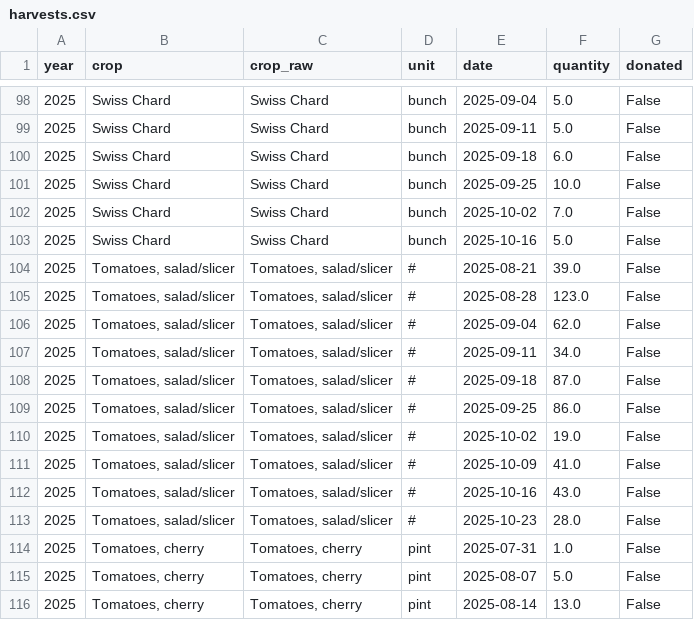
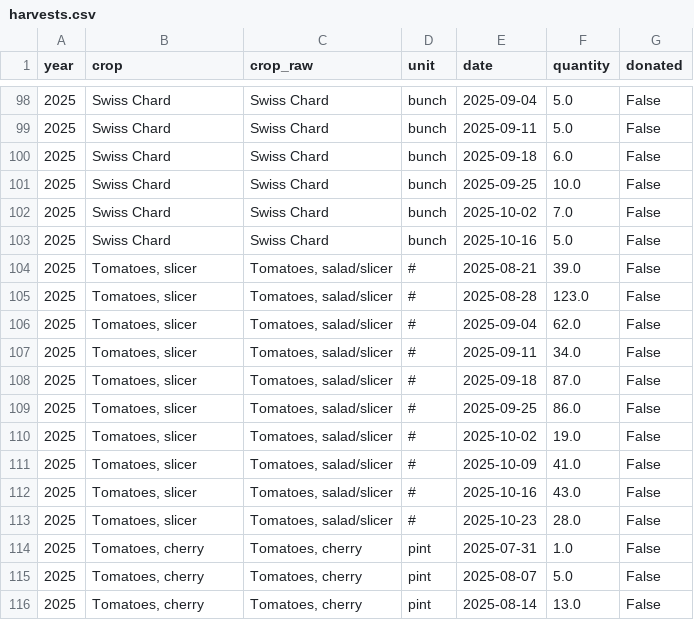
Before and after one commit to mcfredrick/ccgfpp-data, a CSV file: data/tidy/harvests.csv, drawn as a sheet; only a part is shown, gaps mark what is left out; the diff covers the shown part only.

```diff
--- a/data/tidy/harvests.csv
+++ b/data/tidy/harvests.csv
@@ -103,12 +103,12 @@ year,crop,crop_raw,unit,date,quantity,donated
 2025,Swiss Chard,Swiss Chard,bunch,2025-10-16,5.0,False
-2025,"Tomatoes, salad/slicer","Tomatoes, salad/slicer",#,2025-08-21,39.0,False
-2025,"Tomatoes, salad/slicer","Tomatoes, salad/slicer",#,2025-08-28,123.0,False
-2025,"Tomatoes, salad/slicer","Tomatoes, salad/slicer",#,2025-09-04,62.0,False
-2025,"Tomatoes, salad/slicer","Tomatoes, salad/slicer",#,2025-09-11,34.0,False
-2025,"Tomatoes, salad/slicer","Tomatoes, salad/slicer",#,2025-09-18,87.0,False
-2025,"Tomatoes, salad/slicer","Tomatoes, salad/slicer",#,2025-09-25,86.0,False
-2025,"Tomatoes, salad/slicer","Tomatoes, salad/slicer",#,2025-10-02,19.0,False
-2025,"Tomatoes, salad/slicer","Tomatoes, salad/slicer",#,2025-10-09,41.0,False
-2025,"Tomatoes, salad/slicer","Tomatoes, salad/slicer",#,2025-10-16,43.0,False
-2025,"Tomatoes, salad/slicer","Tomatoes, salad/slicer",#,2025-10-23,28.0,False
+2025,"Tomatoes, slicer","Tomatoes, salad/slicer",#,2025-08-21,39.0,False
+2025,"Tomatoes, slicer","Tomatoes, salad/slicer",#,2025-08-28,123.0,False
+2025,"Tomatoes, slicer","Tomatoes, salad/slicer",#,2025-09-04,62.0,False
+2025,"Tomatoes, slicer","Tomatoes, salad/slicer",#,2025-09-11,34.0,False
+2025,"Tomatoes, slicer","Tomatoes, salad/slicer",#,2025-09-18,87.0,False
+2025,"Tomatoes, slicer","Tomatoes, salad/slicer",#,2025-09-25,86.0,False
+2025,"Tomatoes, slicer","Tomatoes, salad/slicer",#,2025-10-02,19.0,False
+2025,"Tomatoes, slicer","Tomatoes, salad/slicer",#,2025-10-09,41.0,False
+2025,"Tomatoes, slicer","Tomatoes, salad/slicer",#,2025-10-16,43.0,False
+2025,"Tomatoes, slicer","Tomatoes, salad/slicer",#,2025-10-23,28.0,False
 2025,"Tomatoes, cherry","Tomatoes, cherry",pint,2025-07-31,1.0,False
```
Also changed, not shown: 42 edited cells elsewhere in this file, 4 other files.
